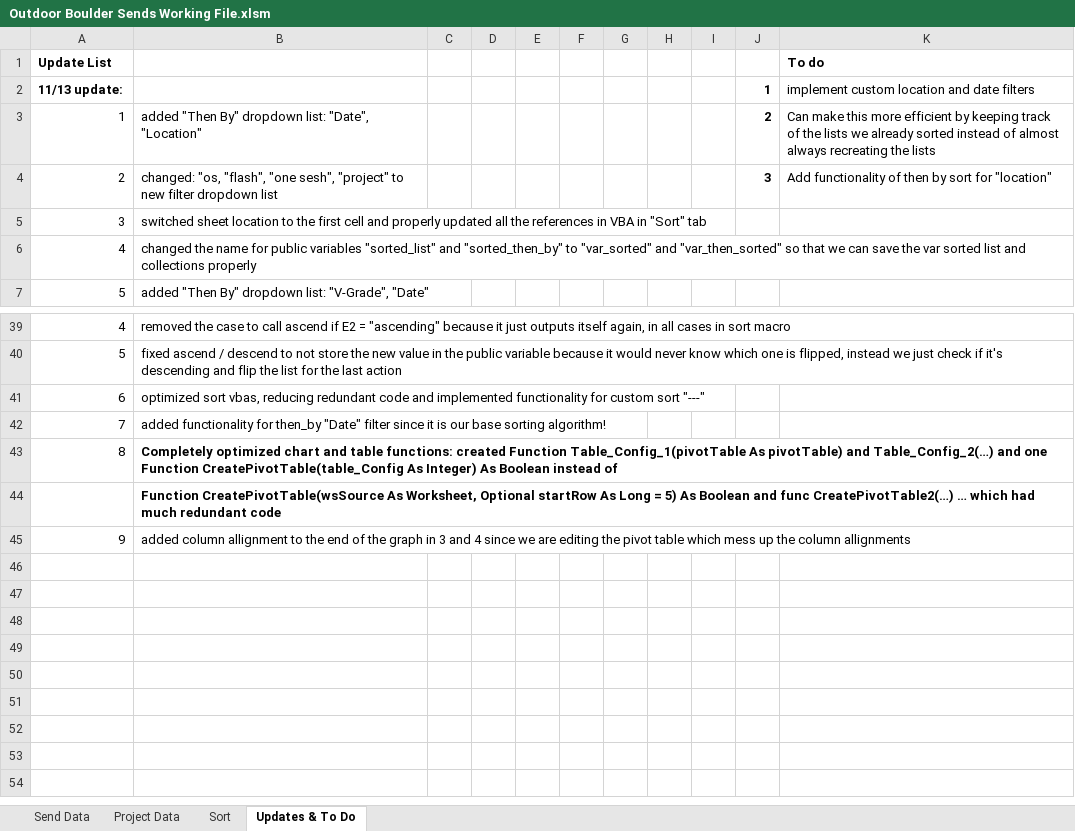
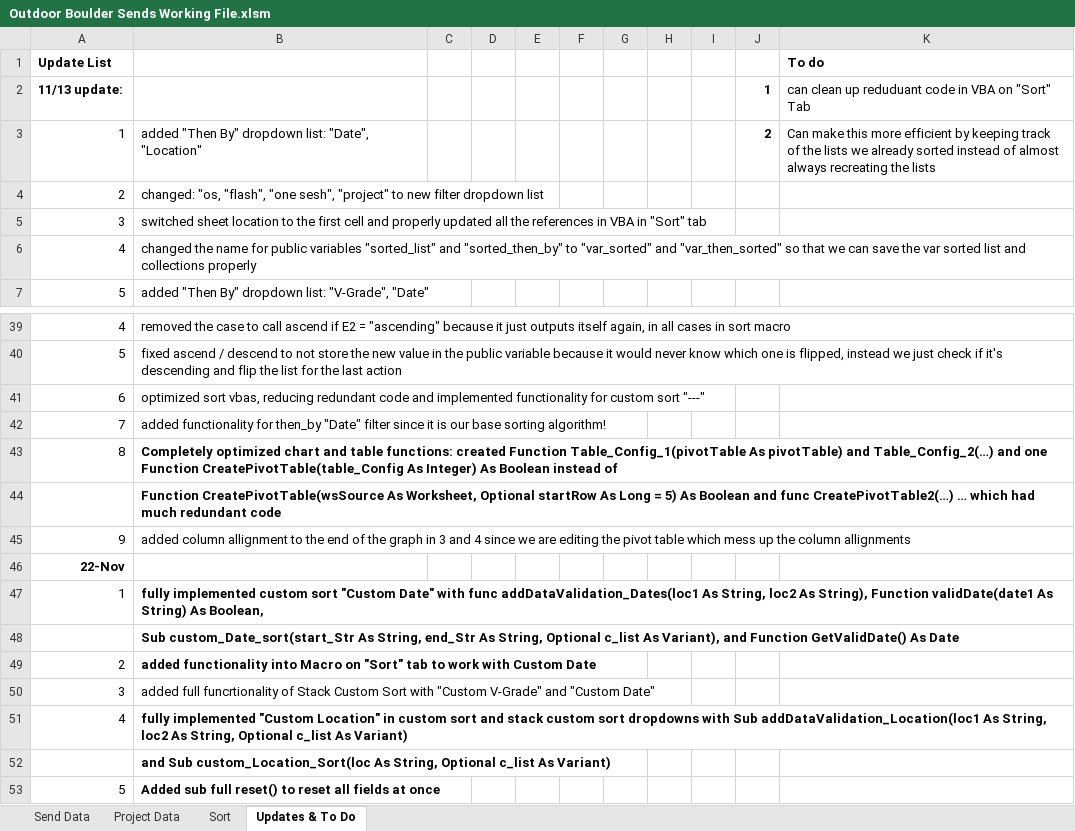
Before and after one commit to joeyn256/Projects, an Excel workbook: Outdoor Boulder Sends Working File.xlsm, sheet Updates & To Do, drawn as a sheet; only a part is shown, gaps mark what is left out; values as stored, in another font and other column widths than the file's, no borders; the diff names each change by its address in the sheet, - before the commit and + after, or states it on an @@ line.

```diff
--- a/Outdoor Boulder Sends Working File.xlsm (sheet Updates & To Do)
+++ b/Outdoor Boulder Sends Working File.xlsm (sheet Updates & To Do)
-K2 (To do): implement custom location and date filters
+K2 (To do): can clean up reduduant code in VBA on "Sort" Tab
-J4: 3
+J4: (empty)
-K4 (To do): Add functionality of then by sort for "location"
+K4 (To do): (empty)
+row 46: 22-Nov
+row 47: 1 | fully implemented custom sort "Custom Date" with func addDataValidation_Dates(loc1 As String, loc2 As String), Function validDate(date1 As String) As Boolean,
+row 48:  | Sub custom_Date_sort(start_Str As String, end_Str As String, Optional c_list As Variant), and Function GetValidDate() As Date
+row 49: 2 | added functionality into Macro on "Sort" tab to work with Custom Date
+row 50: 3 | added full funcrtionality of Stack Custom Sort with "Custom V-Grade" and "Custom Date"
+row 51: 4 | fully implemented "Custom Location" in custom sort and stack custom sort dropdowns with Sub addDataValidation_Location(loc1 As String, loc2 As String, Optional c_list As Variant)
+row 52:  | and Sub custom_Location_Sort(loc As String, Optional c_list As Variant)
+row 53: 5 | Added sub full reset() to reset all fields at once
```
Also changed, not shown: sheet Sort, sheet Send Data, sheet Project Data, charts or pictures, Outdoor Boulder Sends Presentable File.xlsm, 7 other files.
